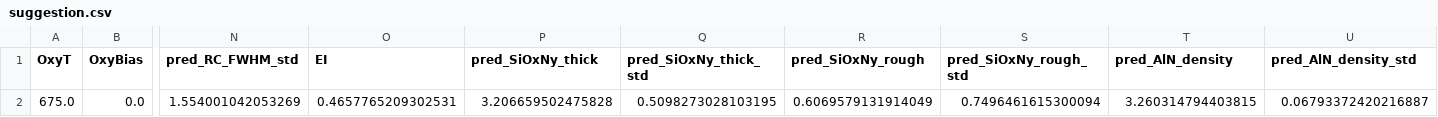
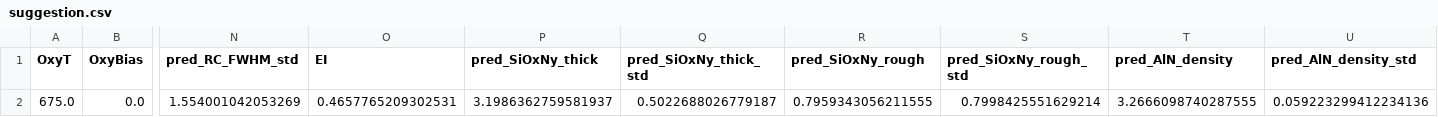
Before and after one commit to Asraf235/llm-active-growth, a CSV file: examples/aln_sputter/example_step/suggestion.csv, drawn as a sheet; only a part is shown, gaps mark what is left out; the diff names each change by its address in the sheet, - before the commit and + after, or states it on an @@ line.

```diff
--- a/examples/aln_sputter/example_step/suggestion.csv
+++ b/examples/aln_sputter/example_step/suggestion.csv
-P2 (pred_SiOxNy_thick): 3.206659502475828
+P2 (pred_SiOxNy_thick): 3.1986362759581937
-Q2 (pred_SiOxNy_thick_std): 0.5098273028103195
+Q2 (pred_SiOxNy_thick_std): 0.5022688026779187
-R2 (pred_SiOxNy_rough): 0.6069579131914049
+R2 (pred_SiOxNy_rough): 0.7959343056211555
-S2 (pred_SiOxNy_rough_std): 0.7496461615300094
+S2 (pred_SiOxNy_rough_std): 0.7998425551629214
-T2 (pred_AlN_density): 3.260314794403815
+T2 (pred_AlN_density): 3.2666098740287555
-U2 (pred_AlN_density_std): 0.06793372420216887
+U2 (pred_AlN_density_std): 0.059223299412234136
```
Also changed, not shown: examples/aln_sputter/example_step/alternatives.csv, 13 other files.
